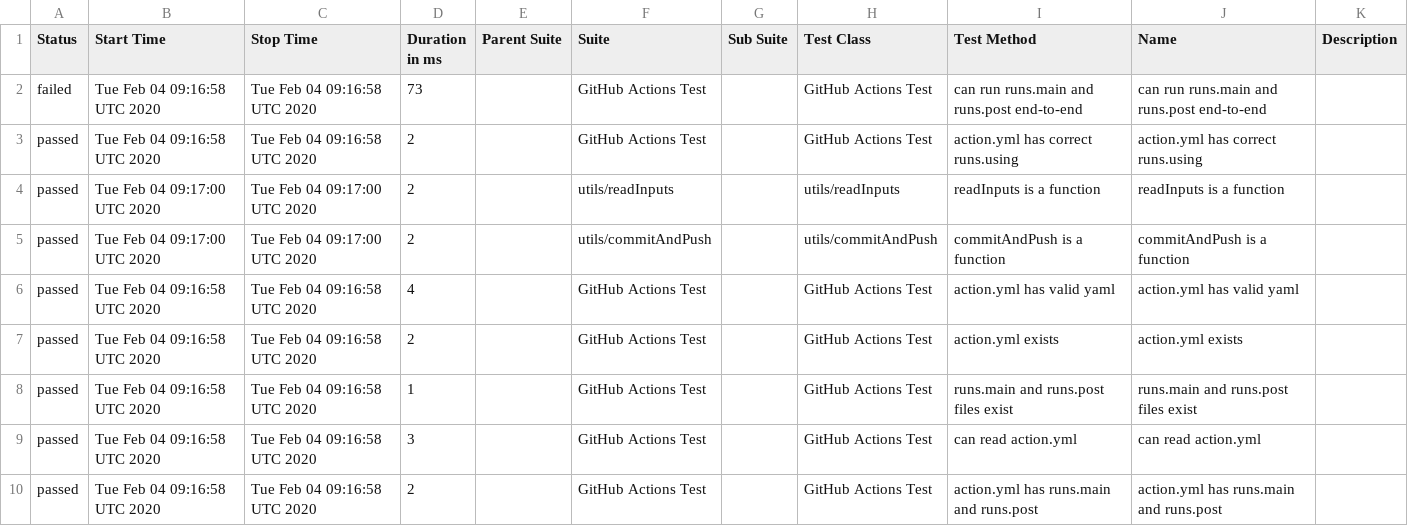
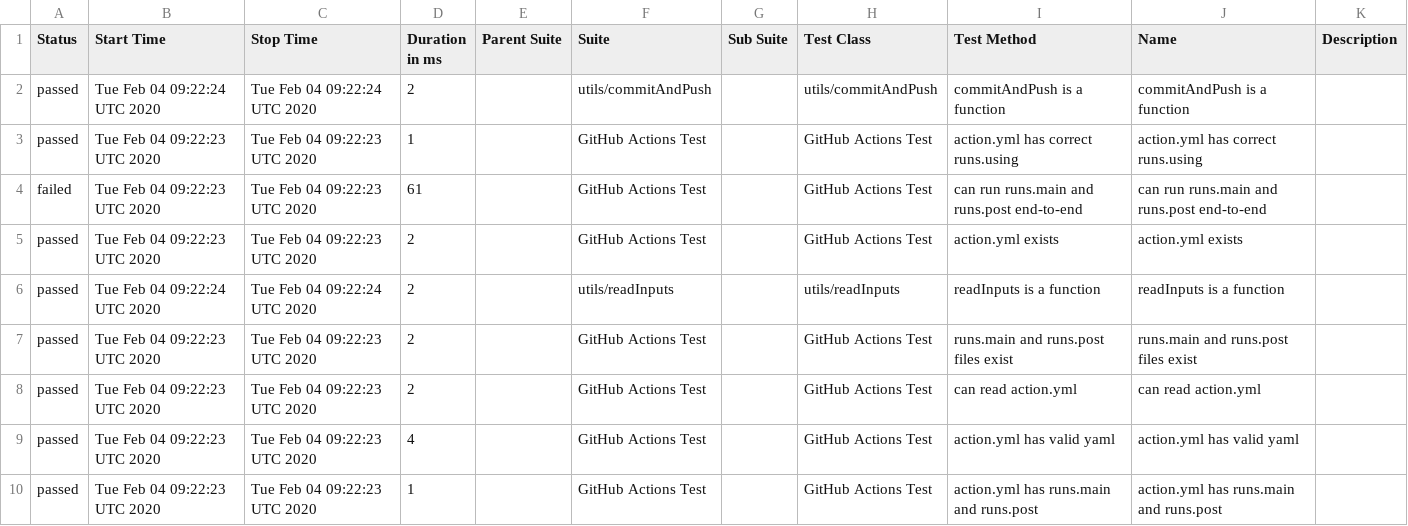
Before and after one commit to cinderblock/github-action-working-directory, a CSV file: allure-report/data/suites.csv, drawn as a sheet.

```diff
--- a/allure-report/data/suites.csv
+++ b/allure-report/data/suites.csv
@@ -1,10 +1,10 @@
 "Status","Start Time","Stop Time","Duration in ms","Parent Suite","Suite","Sub Suite","Test Class","Test Method","Name","Description"
-"failed","Tue Feb 04 09:16:58 UTC 2020","Tue Feb 04 09:16:58 UTC 2020","73","","GitHub Actions Test","","GitHub Actions Test","can run runs.main and runs.post end-to-end","can run runs.main and runs.post end-to-end",""
-"passed","Tue Feb 04 09:16:58 UTC 2020","Tue Feb 04 09:16:58 UTC 2020","2","","GitHub Actions Test","","GitHub Actions Test","action.yml has correct runs.using","action.yml has correct runs.using",""
-"passed","Tue Feb 04 09:17:00 UTC 2020","Tue Feb 04 09:17:00 UTC 2020","2","","utils/readInputs","","utils/readInputs","readInputs is a function","readInputs is a function",""
-"passed","Tue Feb 04 09:17:00 UTC 2020","Tue Feb 04 09:17:00 UTC 2020","2","","utils/commitAndPush","","utils/commitAndPush","commitAndPush is a function","commitAndPush is a function",""
-"passed","Tue Feb 04 09:16:58 UTC 2020","Tue Feb 04 09:16:58 UTC 2020","4","","GitHub Actions Test","","GitHub Actions Test","action.yml has valid yaml","action.yml has valid yaml",""
-"passed","Tue Feb 04 09:16:58 UTC 2020","Tue Feb 04 09:16:58 UTC 2020","2","","GitHub Actions Test","","GitHub Actions Test","action.yml exists","action.yml exists",""
-"passed","Tue Feb 04 09:16:58 UTC 2020","Tue Feb 04 09:16:58 UTC 2020","1","","GitHub Actions Test","","GitHub Actions Test","runs.main and runs.post files exist","runs.main and runs.post files exist",""
-"passed","Tue Feb 04 09:16:58 UTC 2020","Tue Feb 04 09:16:58 UTC 2020","3","","GitHub Actions Test","","GitHub Actions Test","can read action.yml","can read action.yml",""
-"passed","Tue Feb 04 09:16:58 UTC 2020","Tue Feb 04 09:16:58 UTC 2020","2","","GitHub Actions Test","","GitHub Actions Test","action.yml has runs.main and runs.post","action.yml has runs.main and runs.post",""
+"passed","Tue Feb 04 09:22:24 UTC 2020","Tue Feb 04 09:22:24 UTC 2020","2","","utils/commitAndPush","","utils/commitAndPush","commitAndPush is a function","commitAndPush is a function",""
+"passed","Tue Feb 04 09:22:23 UTC 2020","Tue Feb 04 09:22:23 UTC 2020","1","","GitHub Actions Test","","GitHub Actions Test","action.yml has correct runs.using","action.yml has correct runs.using",""
+"failed","Tue Feb 04 09:22:23 UTC 2020","Tue Feb 04 09:22:23 UTC 2020","61","","GitHub Actions Test","","GitHub Actions Test","can run runs.main and runs.post end-to-end","can run runs.main and runs.post end-to-end",""
+"passed","Tue Feb 04 09:22:23 UTC 2020","Tue Feb 04 09:22:23 UTC 2020","2","","GitHub Actions Test","","GitHub Actions Test","action.yml exists","action.yml exists",""
+"passed","Tue Feb 04 09:22:24 UTC 2020","Tue Feb 04 09:22:24 UTC 2020","2","","utils/readInputs","","utils/readInputs","readInputs is a function","readInputs is a function",""
+"passed","Tue Feb 04 09:22:23 UTC 2020","Tue Feb 04 09:22:23 UTC 2020","2","","GitHub Actions Test","","GitHub Actions Test","runs.main and runs.post files exist","runs.main and runs.post files exist",""
+"passed","Tue Feb 04 09:22:23 UTC 2020","Tue Feb 04 09:22:23 UTC 2020","2","","GitHub Actions Test","","GitHub Actions Test","can read action.yml","can read action.yml",""
+"passed","Tue Feb 04 09:22:23 UTC 2020","Tue Feb 04 09:22:23 UTC 2020","4","","GitHub Actions Test","","GitHub Actions Test","action.yml has valid yaml","action.yml has valid yaml",""
+"passed","Tue Feb 04 09:22:23 UTC 2020","Tue Feb 04 09:22:23 UTC 2020","1","","GitHub Actions Test","","GitHub Actions Test","action.yml has runs.main and runs.post","action.yml has runs.main and runs.post",""
```
Also changed, not shown: 26 other files.
